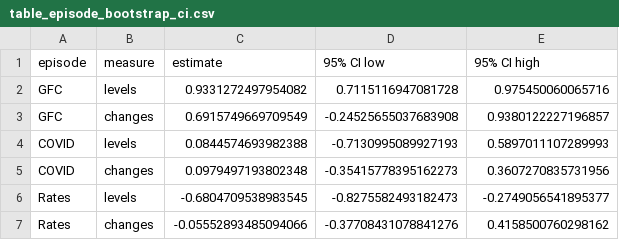
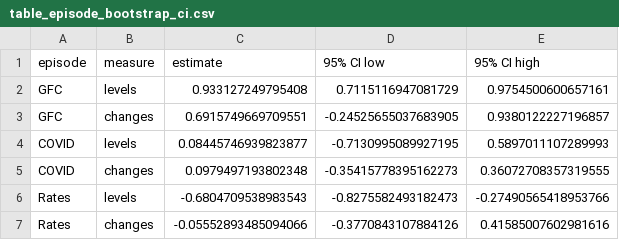
Before and after one commit to nehaneha8/CFM301, a CSV file: Project 4/output/table_episode_bootstrap_ci.csv, drawn as a sheet.

```diff
--- a/Project 4/output/table_episode_bootstrap_ci.csv
+++ b/Project 4/output/table_episode_bootstrap_ci.csv
@@ -1,7 +1,7 @@
 episode,measure,estimate,95% CI low,95% CI high
-GFC,levels,0.9331272497954082,0.7115116947081728,0.975450060065716
-GFC,changes,0.6915749669709549,-0.24525655037683908,0.9380122227196857
-COVID,levels,0.0844574693982388,-0.7130995089927193,0.5897011107289993
-COVID,changes,0.0979497193802348,-0.35415778395162273,0.3607270835731956
-Rates,levels,-0.6804709538983545,-0.8275582493182473,-0.2749056541895377
-Rates,changes,-0.05552893485094066,-0.37708431078841276,0.4158500760298162
+GFC,levels,0.933127249795408,0.7115116947081729,0.9754500600657161
+GFC,changes,0.6915749669709551,-0.24525655037683905,0.9380122227196857
+COVID,levels,0.08445746939823877,-0.7130995089927195,0.5897011107289993
+COVID,changes,0.0979497193802348,-0.35415778395162273,0.36072708357319555
+Rates,levels,-0.6804709538983543,-0.8275582493182473,-0.27490565418953766
+Rates,changes,-0.05552893485094066,-0.3770843107884126,0.41585007602981616
```
Also changed, not shown: Project 4/output/table_daily_event_study.csv, Project 4/output/table_episode_pooled_changes.csv, 13 other files.
